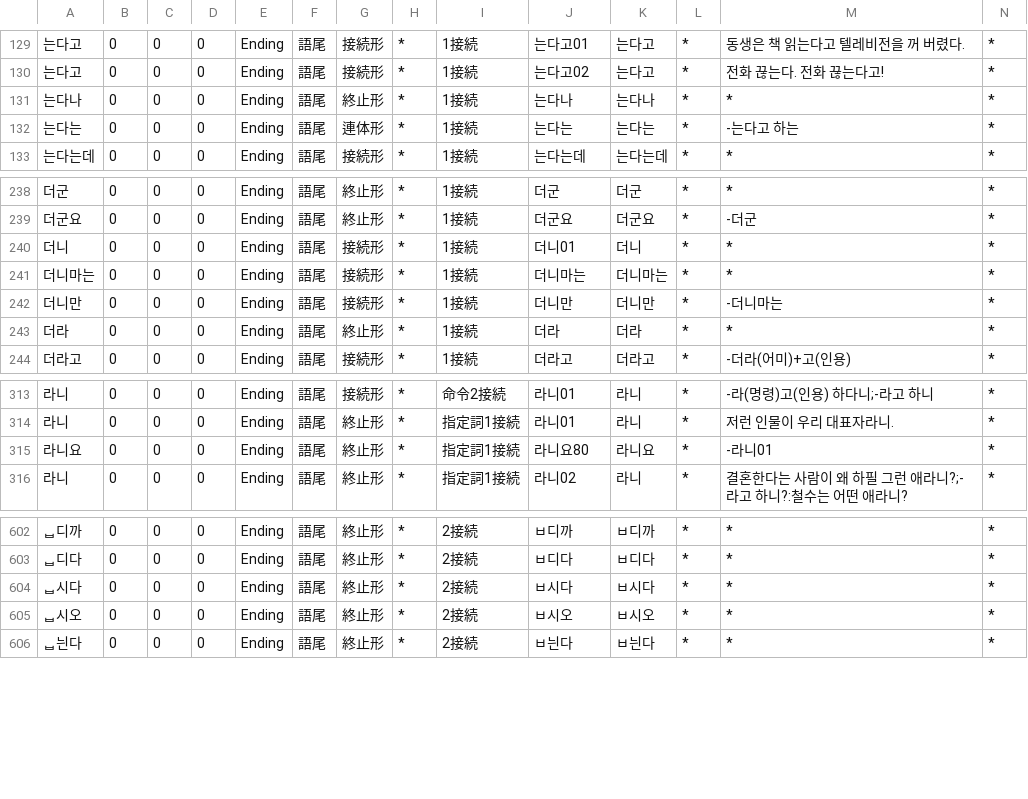
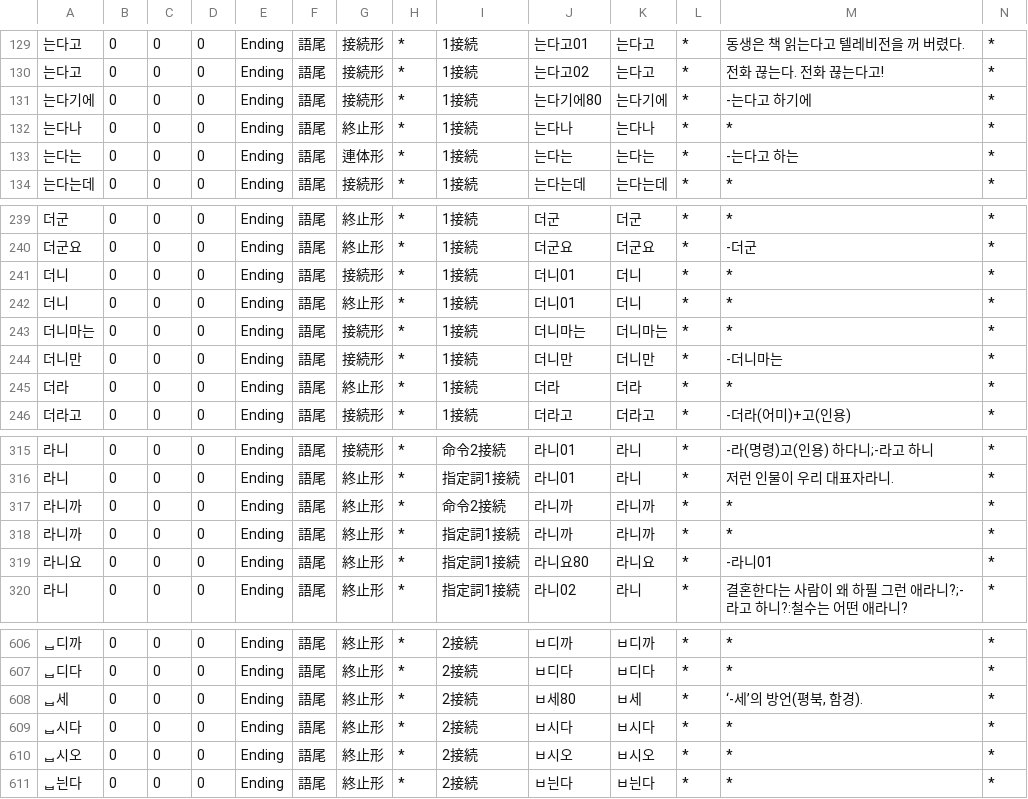
Before and after one commit to okikirmui/nkhandic, a CSV file: seed/Ending.csv, drawn as a sheet; only a part is shown, gaps mark what is left out; rows hold the shown columns only; the diff names each change by its address in the sheet, - before the commit and + after, or states it on an @@ line.

```diff
--- a/seed/Ending.csv
+++ b/seed/Ending.csv
+row 131: 는다기에 | 0 | 0 | 0 | Ending | 語尾 | 接続形 | * | 1接続 | 는다기에80 | 는다기에 | * | -는다고 하기에 | *
+row 242: 더니 | 0 | 0 | 0 | Ending | 語尾 | 終止形 | * | 1接続 | 더니01 | 더니 | * | * | *
+row 317: 라니까 | 0 | 0 | 0 | Ending | 語尾 | 終止形 | * | 命令2接続 | 라니까 | 라니까 | * | * | *
+row 318: 라니까 | 0 | 0 | 0 | Ending | 語尾 | 終止形 | * | 指定詞1接続 | 라니까 | 라니까 | * | * | *
+row 608: ᆸ세 | 0 | 0 | 0 | Ending | 語尾 | 終止形 | * | 2接続 | ㅂ세80 | ㅂ세 | * | ‘-세’의 방언(평북, 함경). | *
```
Also changed, not shown: seed/Adverb.csv, seed/Noun.supplement.name.csv, 2 other files.
